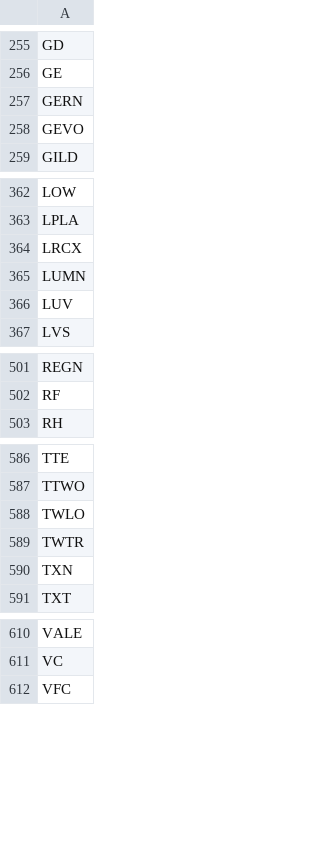
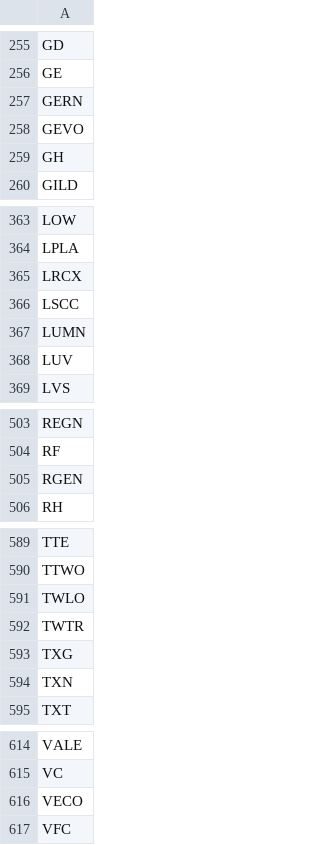
Before and after one commit to salylgw/gammath_spot, a CSV file: watch_list.csv, drawn as a sheet; only a part is shown, gaps mark what is left out; the diff names each change by its address in the sheet, - before the commit and + after, or states it on an @@ line.

```diff
--- a/watch_list.csv
+++ b/watch_list.csv
+row 259: GH
+row 366: LSCC
+row 505: RGEN
+row 593: TXG
+row 616: VECO
```
Also changed, not shown: SP500_SEC_PES.csv, 4 other files.
